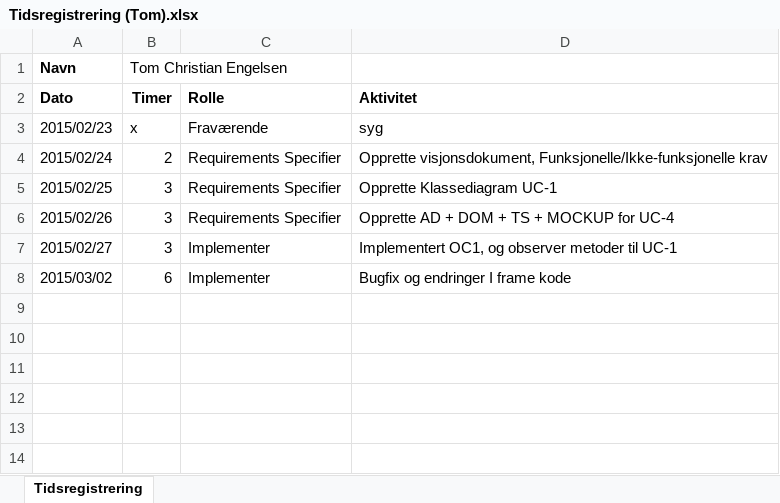
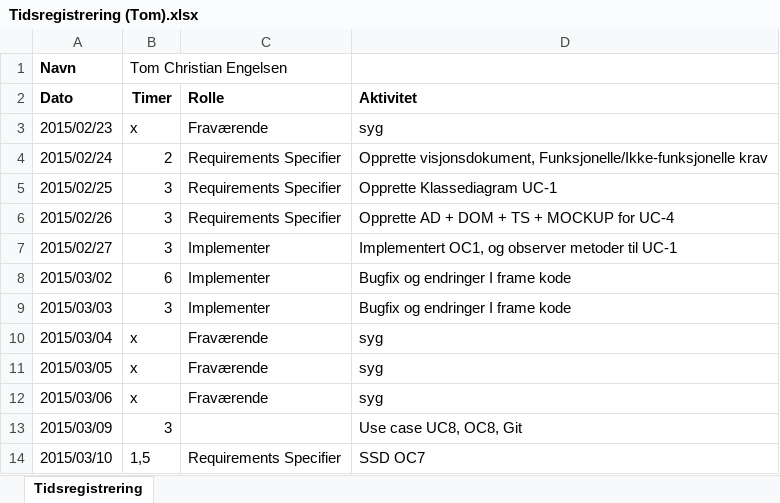
Before and after one commit to he15dmu-2s14/PTECalculator2015, an Excel workbook: 08-Project-Management/Tidsregistrering/Tidsregistrering (Tom).xlsx, sheet Tidsregistrering, drawn as a sheet; values as stored, in another font and other column widths than the file's, no borders; the diff names each change by its address in the sheet, - before the commit and + after, or states it on an @@ line.

Commit message:
Added Tidsregistrering

```diff
--- a/08-Project-Management/Tidsregistrering/Tidsregistrering (Tom).xlsx (sheet Tidsregistrering)
+++ b/08-Project-Management/Tidsregistrering/Tidsregistrering (Tom).xlsx (sheet Tidsregistrering)
+row 9: 2015/03/03 | 3 | Implementer | Bugfix og endringer I frame kode
+row 10: 2015/03/04 | x | Fraværende | syg
+row 11: 2015/03/05 | x | Fraværende | syg
+row 12: 2015/03/06 | x | Fraværende | syg
+row 13: 2015/03/09 | 3 |  | Use case UC8, OC8, Git
+row 14: 2015/03/10 | 1,5 | Requirements Specifier | SSD OC7
```
